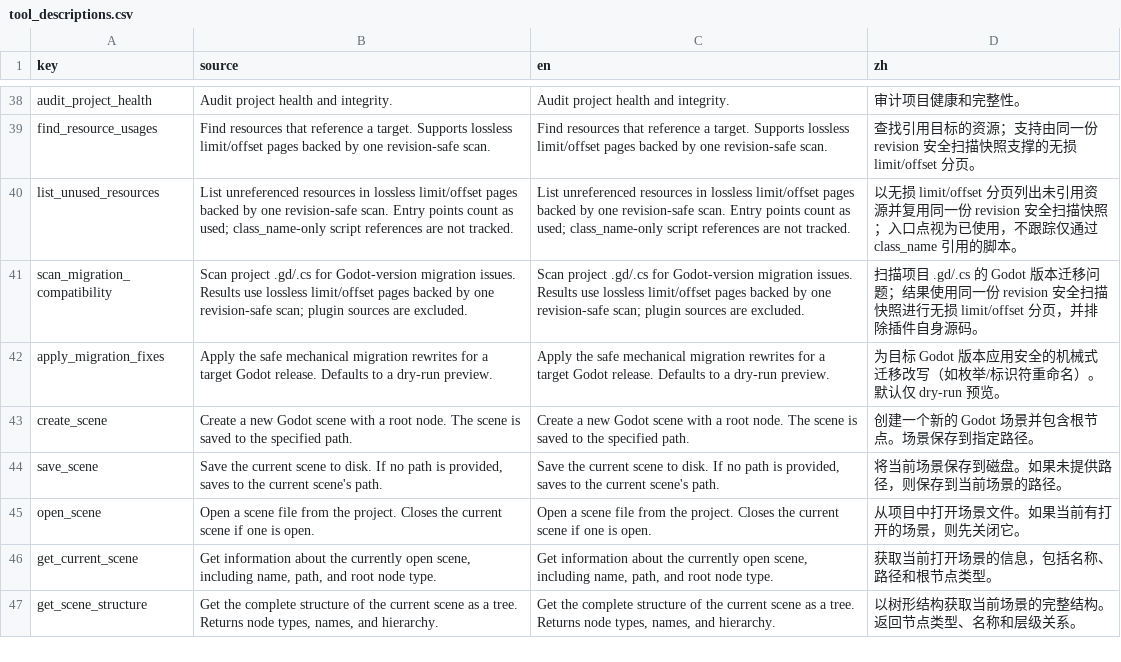
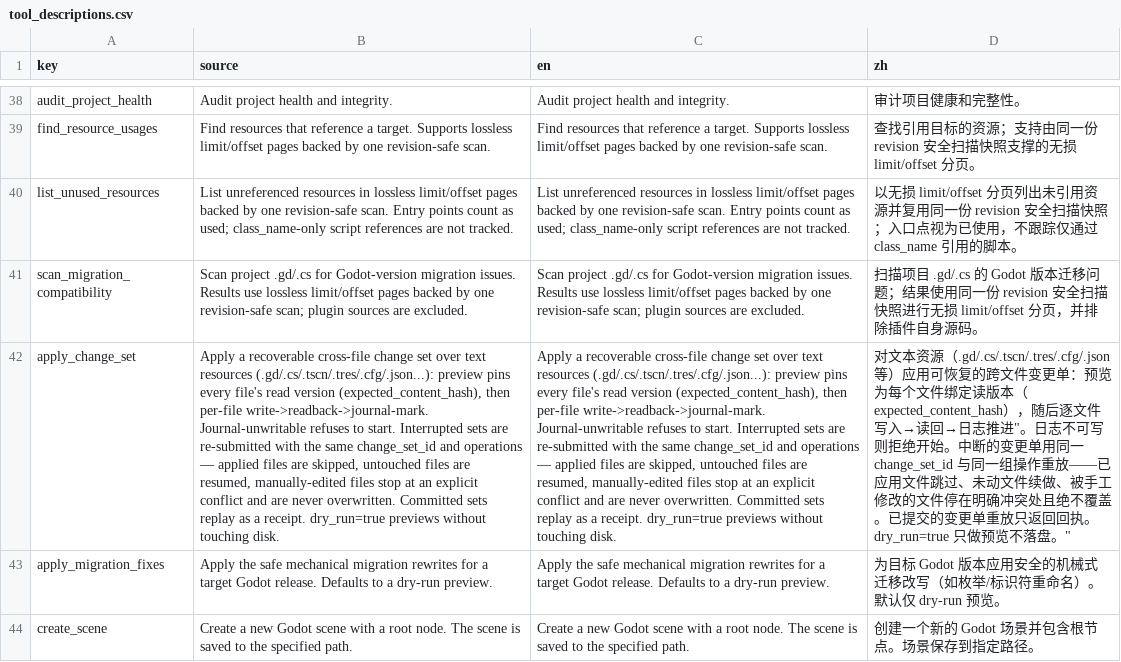
Before and after one commit to xianyu0514/GodotMcp-XY, a CSV file: addons/godot_mcp/translations/tool_descriptions.csv, drawn as a sheet; only a part is shown, gaps mark what is left out; the shorter side is filled out with more unchanged rows; the diff names each change by its address in the sheet, - before the commit and + after, or states it on an @@ line.

Commit message:
feat(changes): apply_change_set tool — editor guards, buffer sync, verification follow-up (tool #235)
Large-2D audit delivery #2, tool layer (supplementary Project-Advanced):
- pre-write guard: targets with unsaved editor script buffers are
  refused before anything is written (disk fingerprints unreliable)
- post-write sync: written .gd/.cs files go through
  sync_script_buffer_after_write so open editors see the external write
- outcome-specific follow-ups close the audit's 'diff + verification
  plan' loop: planned -> how to execute; committed -> verify_scripts +
  query_change_impact; requires_recovery -> same-id resume semantics;
  receipt -> nothing to do; conflict -> resolve then new id
- journal location stays internal (default res://.mcp/change_journal.json),
  with a test-only injection point

Counts resynced to 235/28/201/6 across manifest, classifier, presets,
lint, translations, docs, AGENTS. Full GUT: 2166 passing, 0 failing
(new: 4 tool tests; executor protocol covered by 17 tests).

```diff
--- a/addons/godot_mcp/translations/tool_descriptions.csv
+++ b/addons/godot_mcp/translations/tool_descriptions.csv
+row 42: apply_change_set | Apply a recoverable cross-file change set over text resources (.gd/.cs/.tscn/.tres/.cfg/.json...): preview pins every file's read version (expected_content_hash), then per-file write->readback->journal-mark. Journal-unwritable refuses to start. Interrupted sets are re-submitted with the same change_set_id and operations — applied files are skipped, untouched files are resumed, manually-edited files stop at an explicit conflict and are never overwritten. Committed sets replay as a receipt. dry_run=true previews without touching disk. | Apply a recoverable cross-file change set over text resources (.gd/.cs/.tscn/.tres/.cfg/.json...): preview pins every file's read version (expected_content_hash), then per-file write->readback->journal-mark. Journal-unwritable refuses to start. Interrupted sets are re-submitted with the same change_set_id and operations — applied files are skipped, untouched files are resumed, manually-edited files stop at an explicit conflict and are never overwritten. Committed sets replay as a receipt. dry_run=true previews without touching disk. | 对文本资源（.gd/.cs/.tscn/.tres/.cfg/.json 等）应用可恢复的跨文件变更单：预览为每个文件绑定读版本（expected_content_hash），随后逐文件写入→读回→日志推进"。日志不可写则拒绝开始。中断的变更单用同一 change_set_id 与同一组操作重放——已应用文件跳过、未动文件续做、被手工修改的文件停在明确冲突处且绝不覆盖。已提交的变更单重放只返回回执。dry_run=true 只做预览不落盘。"
```
Also changed, not shown: 18 other files.
